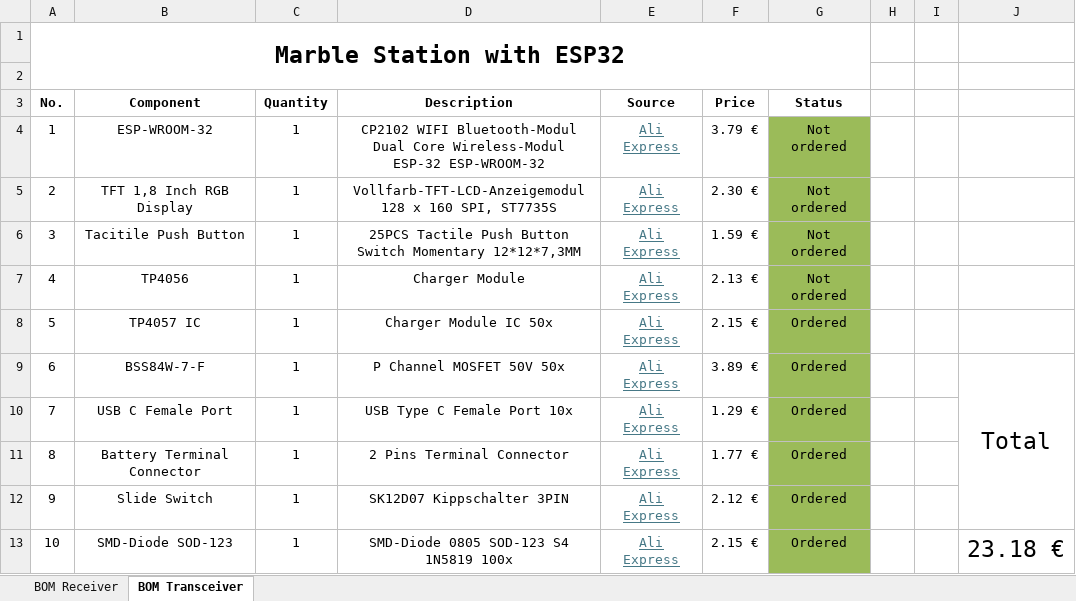
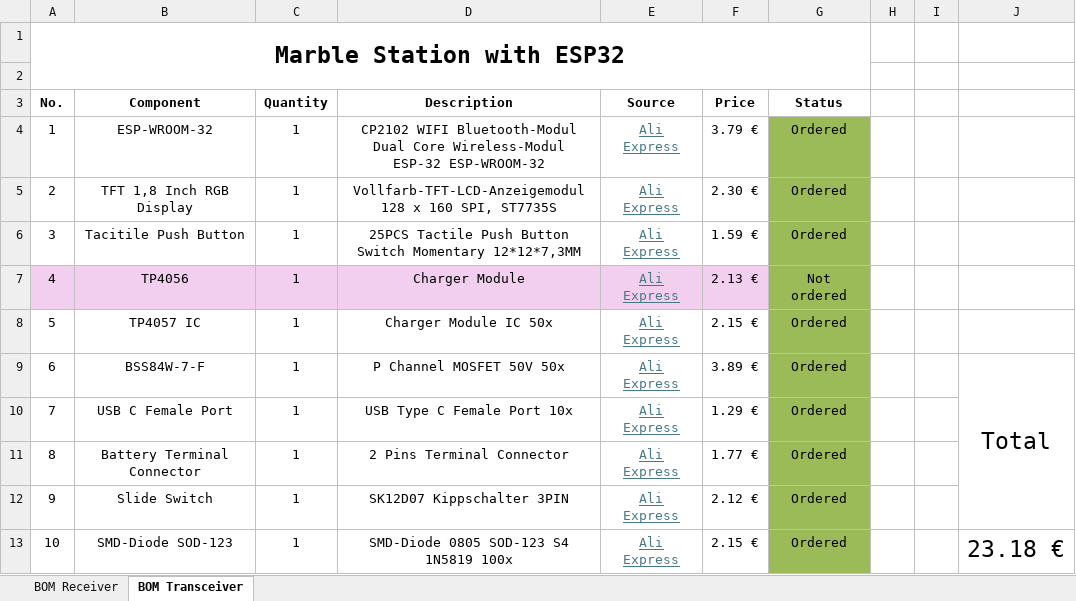
Before and after one commit to JovankaBry/Marble-Station-ESP32, an Excel workbook: parts/Marble-Station-Part-List.xlsx, sheet BOM Transceiver, drawn as a sheet; values as stored, in another font and other column widths than the file's, no borders; conditional formats not drawn; the diff names each change by its address in the sheet, - before the commit and + after, or states it on an @@ line.

```diff
--- a/parts/Marble-Station-Part-List.xlsx (sheet BOM Transceiver)
+++ b/parts/Marble-Station-Part-List.xlsx (sheet BOM Transceiver)
-G4:G6 (Status): Not ordered
+G4:G6 (Status): Ordered
-A7:F7 fill: none
+A7:F7 fill: #F2CFEE
```
Also changed, not shown: sheet BOM Receiver.
